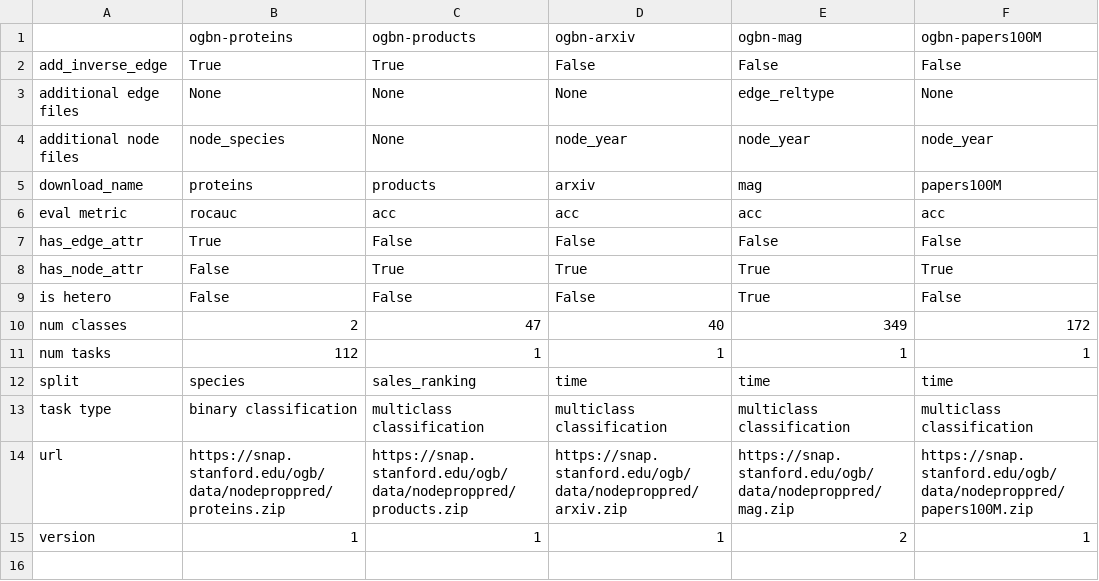
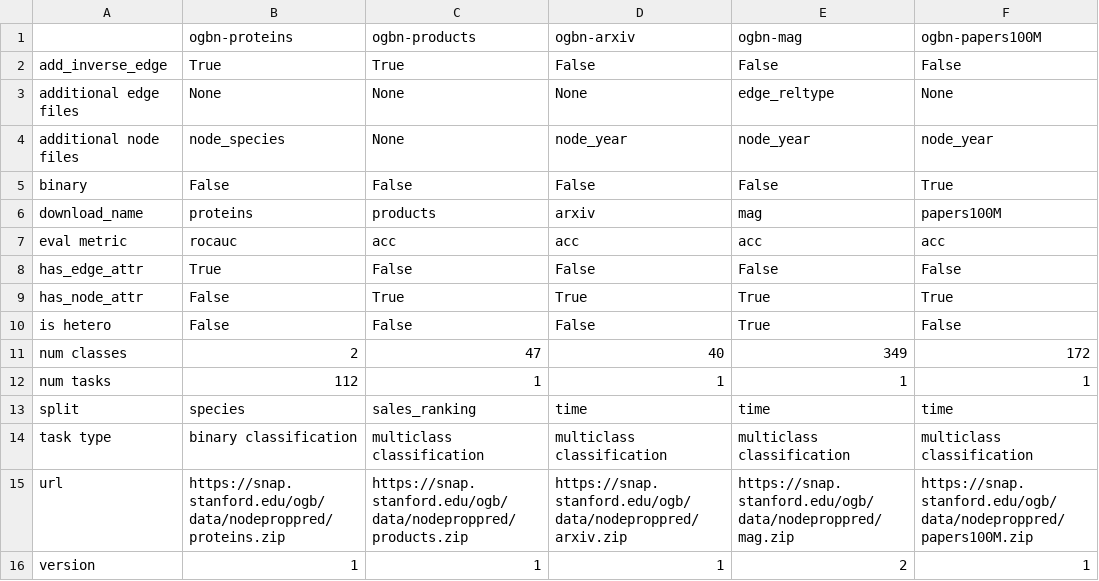
Before and after one commit to snap-stanford/ogb, a CSV file: ogb/nodeproppred/master.csv, drawn as a sheet.

```diff
--- a/ogb/nodeproppred/master.csv
+++ b/ogb/nodeproppred/master.csv
@@ -4,2 +4,3 @@ additional edge files,None,None,None,edge_reltype,None
 additional node files,node_species,None,node_year,node_year,node_year
+binary,False,False,False,False,True
 download_name,proteins,products,arxiv,mag,papers100M
```
Also changed, not shown: ogb/graphproppred/master.csv, ogb/linkproppred/master.csv, 3 other files.
